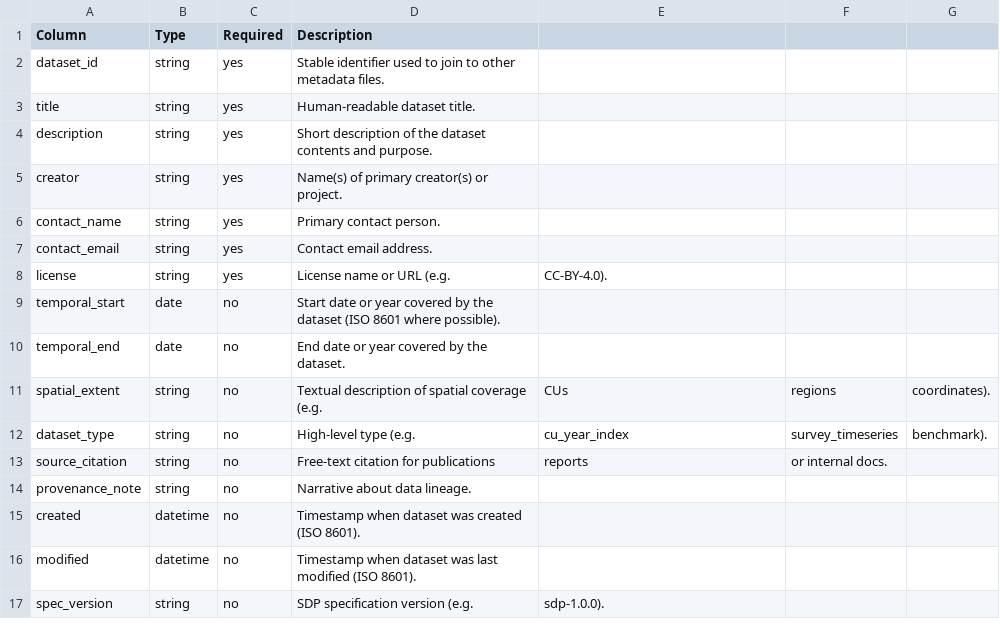
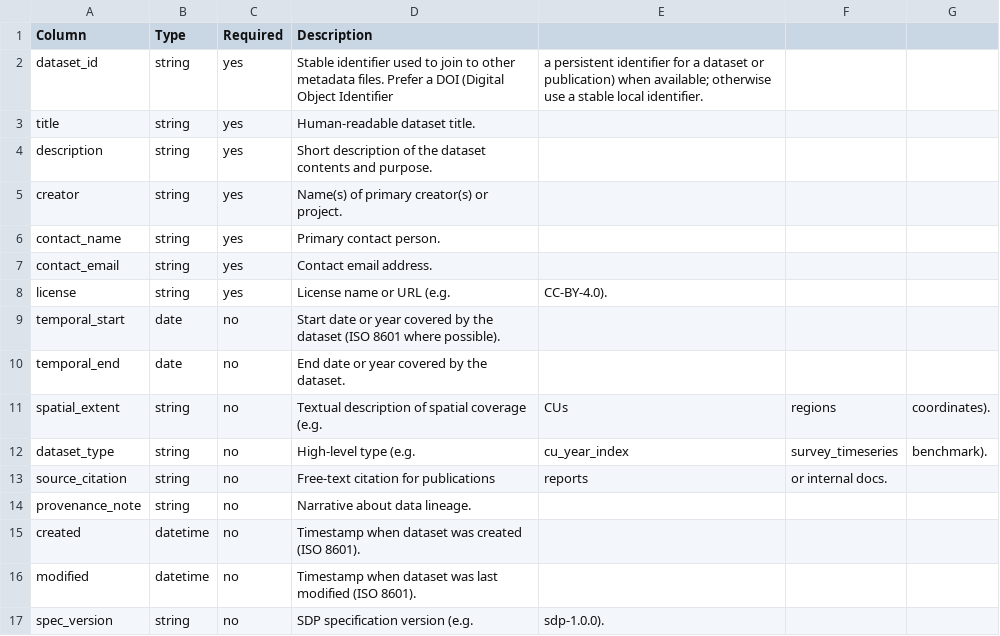
Before and after one commit to dfo-pacific-science/smn-data-pkg, a CSV file: schemas/dataset.csv, drawn as a sheet.

```diff
--- a/schemas/dataset.csv
+++ b/schemas/dataset.csv
@@ -1,3 +1,3 @@
 Column,Type,Required,Description
-dataset_id,string,yes,Stable identifier used to join to other metadata files.
+dataset_id,string,yes,Stable identifier used to join to other metadata files. Prefer a DOI (Digital Object Identifier, a persistent identifier for a dataset or publication) when available; otherwise use a stable local identifier.
 title,string,yes,Human-readable dataset title.
```
Also changed, not shown: examples/minimal-example/codes.csv, examples/minimal-example/column_dictionary.csv, 10 other files.
